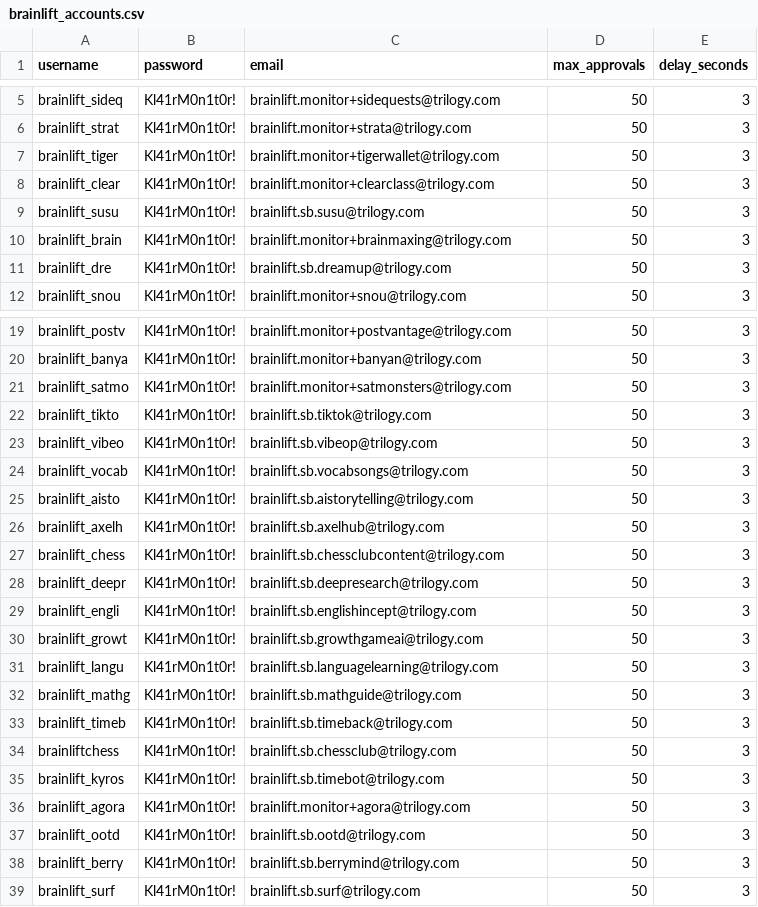
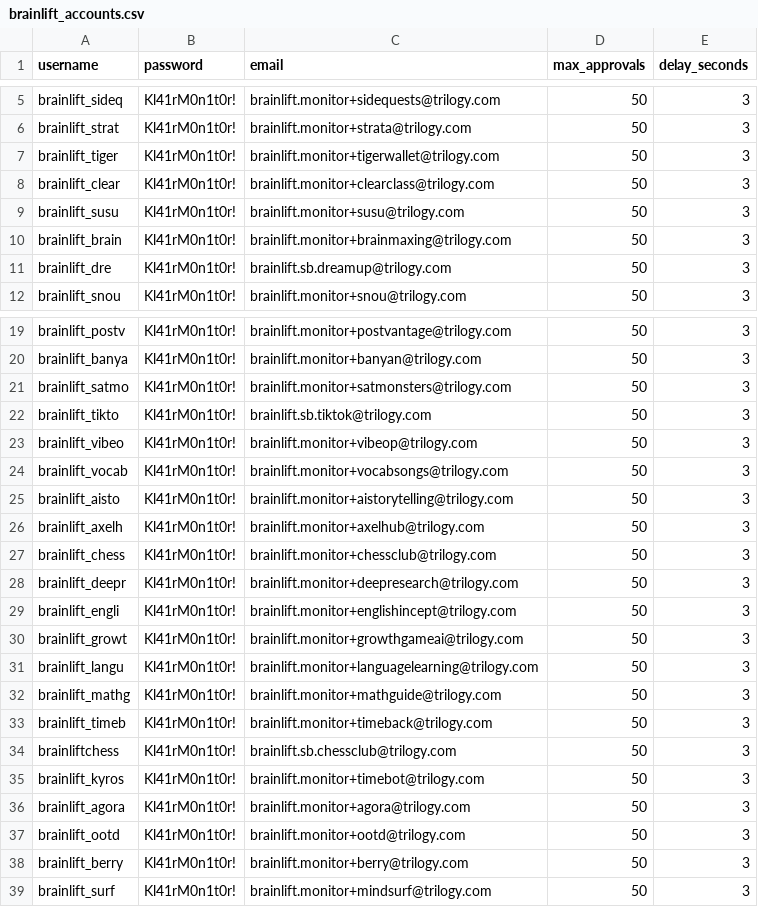
Before and after one commit to musanduati/BrainLiftTracker, a CSV file: auto-approver/brainlift_accounts.csv, drawn as a sheet; only a part is shown, gaps mark what is left out.

```diff
--- a/auto-approver/brainlift_accounts.csv
+++ b/auto-approver/brainlift_accounts.csv
@@ -8,3 +8,3 @@ brainlift_tiger,Kl41rM0n1t0r!,brainlift.monitor+tigerwallet@trilogy.com,50,3
 brainlift_clear,Kl41rM0n1t0r!,brainlift.monitor+clearclass@trilogy.com,50,3
-brainlift_susu,Kl41rM0n1t0r!,brainlift.sb.susu@trilogy.com,50,3
+brainlift_susu,Kl41rM0n1t0r!,brainlift.monitor+susu@trilogy.com,50,3
 brainlift_brain,Kl41rM0n1t0r!,brainlift.monitor+brainmaxing@trilogy.com,50,3
@@ -22,18 +22,18 @@ brainlift_satmo,Kl41rM0n1t0r!,brainlift.monitor+satmonsters@trilogy.com,50,3
 brainlift_tikto,Kl41rM0n1t0r!,brainlift.sb.tiktok@trilogy.com,50,3
-brainlift_vibeo,Kl41rM0n1t0r!,brainlift.sb.vibeop@trilogy.com,50,3
-brainlift_vocab,Kl41rM0n1t0r!,brainlift.sb.vocabsongs@trilogy.com,50,3
-brainlift_aisto,Kl41rM0n1t0r!,brainlift.sb.aistorytelling@trilogy.com,50,3
-brainlift_axelh,Kl41rM0n1t0r!,brainlift.sb.axelhub@trilogy.com,50,3
-brainlift_chess,Kl41rM0n1t0r!,brainlift.sb.chessclubcontent@trilogy.com,50,3
-brainlift_deepr,Kl41rM0n1t0r!,brainlift.sb.deepresearch@trilogy.com,50,3
-brainlift_engli,Kl41rM0n1t0r!,brainlift.sb.englishincept@trilogy.com,50,3
-brainlift_growt,Kl41rM0n1t0r!,brainlift.sb.growthgameai@trilogy.com,50,3
-brainlift_langu,Kl41rM0n1t0r!,brainlift.sb.languagelearning@trilogy.com,50,3
-brainlift_mathg,Kl41rM0n1t0r!,brainlift.sb.mathguide@trilogy.com,50,3
-brainlift_timeb,Kl41rM0n1t0r!,brainlift.sb.timeback@trilogy.com,50,3
+brainlift_vibeo,Kl41rM0n1t0r!,brainlift.monitor+vibeop@trilogy.com,50,3
+brainlift_vocab,Kl41rM0n1t0r!,brainlift.monitor+vocabsongs@trilogy.com,50,3
+brainlift_aisto,Kl41rM0n1t0r!,brainlift.monitor+aistorytelling@trilogy.com,50,3
+brainlift_axelh,Kl41rM0n1t0r!,brainlift.monitor+axelhub@trilogy.com,50,3
+brainlift_chess,Kl41rM0n1t0r!,brainlift.monitor+chessclub@trilogy.com,50,3
+brainlift_deepr,Kl41rM0n1t0r!,brainlift.monitor+deepresearch@trilogy.com,50,3
+brainlift_engli,Kl41rM0n1t0r!,brainlift.monitor+englishincept@trilogy.com,50,3
+brainlift_growt,Kl41rM0n1t0r!,brainlift.monitor+growthgameai@trilogy.com,50,3
+brainlift_langu,Kl41rM0n1t0r!,brainlift.monitor+languagelearning@trilogy.com,50,3
+brainlift_mathg,Kl41rM0n1t0r!,brainlift.monitor+mathguide@trilogy.com,50,3
+brainlift_timeb,Kl41rM0n1t0r!,brainlift.monitor+timeback@trilogy.com,50,3
 brainliftchess,Kl41rM0n1t0r!,brainlift.sb.chessclub@trilogy.com,50,3
-brainlift_kyros,Kl41rM0n1t0r!,brainlift.sb.timebot@trilogy.com,50,3
+brainlift_kyros,Kl41rM0n1t0r!,brainlift.monitor+timebot@trilogy.com,50,3
 brainlift_agora,Kl41rM0n1t0r!,brainlift.monitor+agora@trilogy.com,50,3
-brainlift_ootd,Kl41rM0n1t0r!,brainlift.sb.ootd@trilogy.com,50,3
-brainlift_berry,Kl41rM0n1t0r!,brainlift.sb.berrymind@trilogy.com,50,3
-brainlift_surf,Kl41rM0n1t0r!,brainlift.sb.surf@trilogy.com,50,3
+brainlift_ootd,Kl41rM0n1t0r!,brainlift.monitor+ootd@trilogy.com,50,3
+brainlift_berry,Kl41rM0n1t0r!,brainlift.monitor+berry@trilogy.com,50,3
+brainlift_surf,Kl41rM0n1t0r!,brainlift.monitor+mindsurf@trilogy.com,50,3
```
Also changed, not shown: 3 other files.
